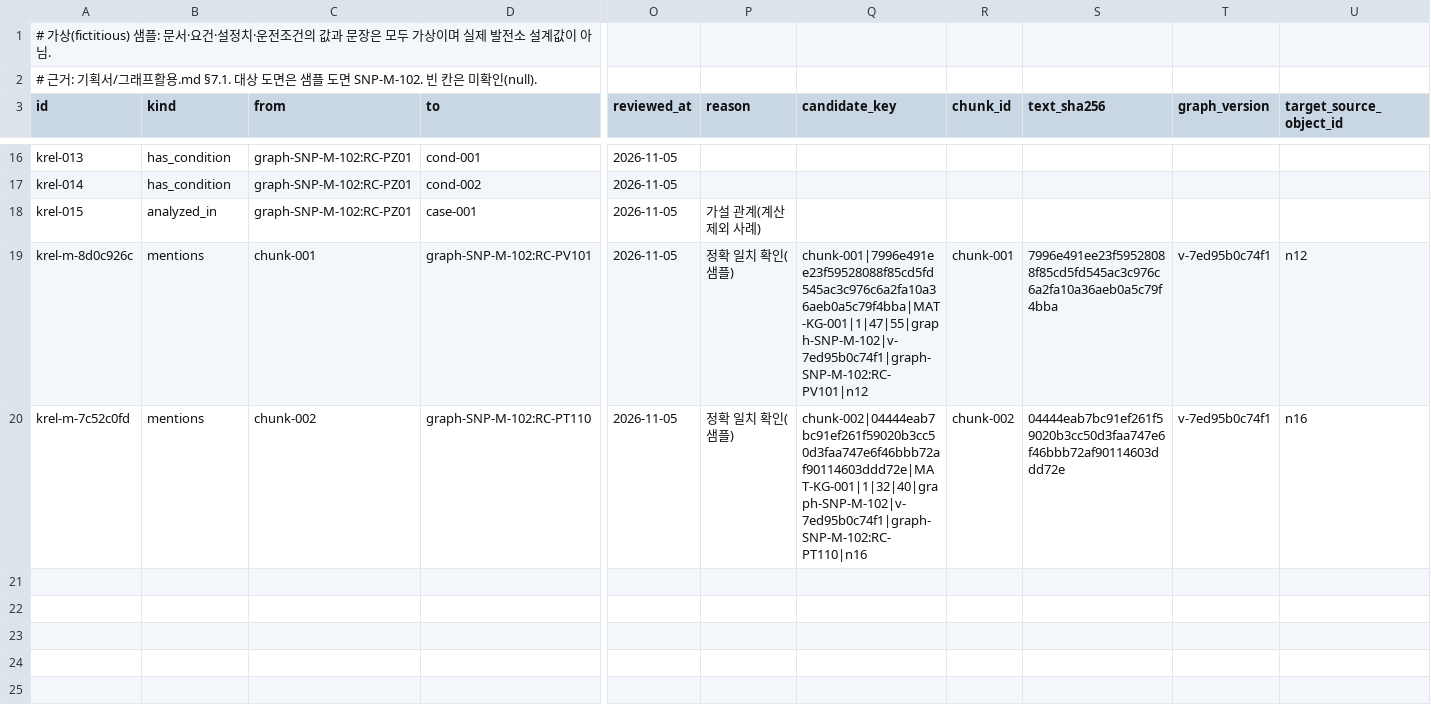
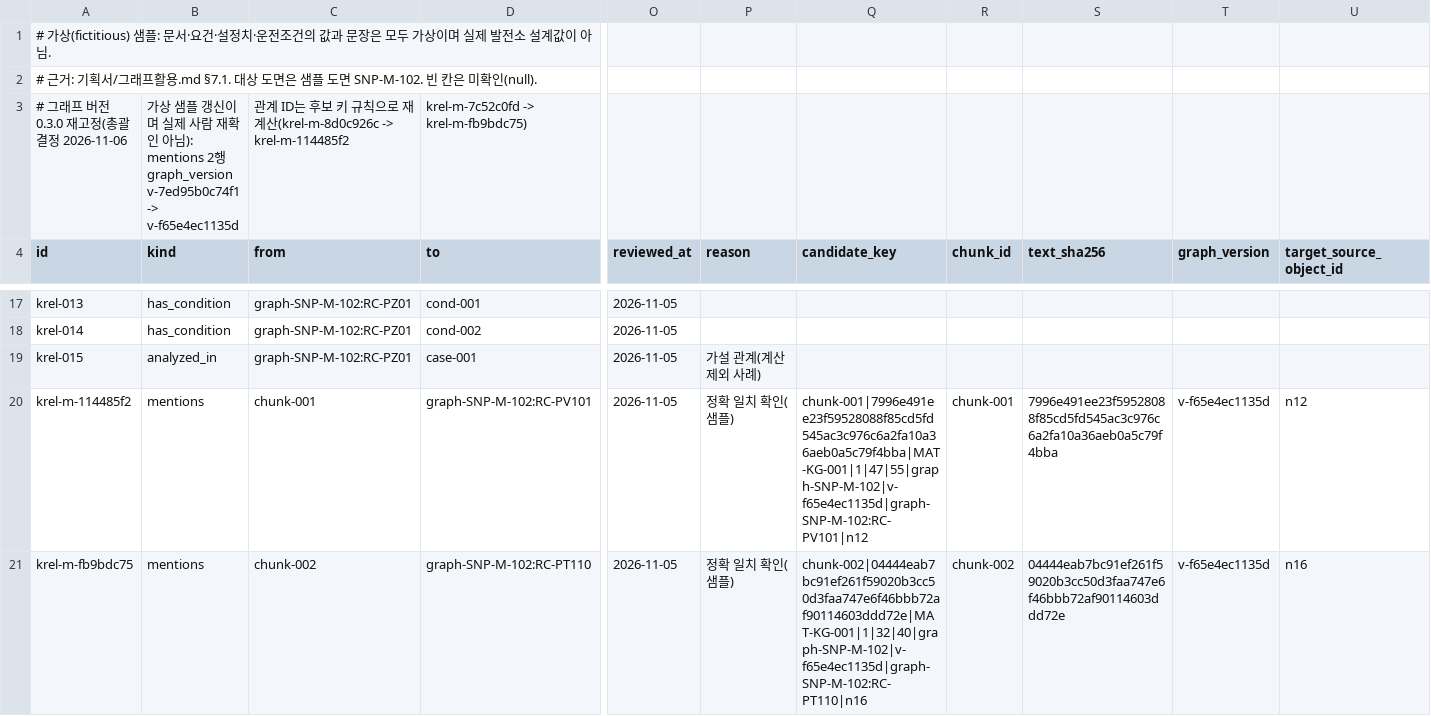
Before and after one commit to ReoDe/HAZOP, a CSV file: 데이터/지식/SNP-SAMPLE/knowledge_links.csv, drawn as a sheet; only a part is shown, gaps mark what is left out; addresses are those after the commit; rows hold the shown columns only; the diff names each change by its address in the sheet, - before the commit and + after, or states it on an @@ line.

```diff
--- a/데이터/지식/SNP-SAMPLE/knowledge_links.csv
+++ b/데이터/지식/SNP-SAMPLE/knowledge_links.csv
+row 3: # 그래프 버전 0.3.0 재고정(총괄 결정 2026-11-06 | 가상 샘플 갱신이며 실제 사람 재확인 아님): mentions 2행 graph_version v-7ed95b0c74f1 -> v-f65e4ec1135d | 관계 ID는 후보 키 규칙으로 재계산(krel-m-8d0c926c -> krel-m-114485f2 | krel-m-7c52c0fd -> krel-m-fb9bdc75)
-A20 (id): krel-m-8d0c926c
+A20 (id): krel-m-114485f2
-Q20 (candidate_key): chunk-001|7996e491ee23f59528088f85cd5fd545ac3c976c6a2fa10a36aeb0a5c79f4bba|MAT-KG-001|1|47|55|graph-SNP-M-102|v-7ed95b0c74f1|graph-SNP-M-102:RC-PV101|n12
+Q20 (candidate_key): chunk-001|7996e491ee23f59528088f85cd5fd545ac3c976c6a2fa10a36aeb0a5c79f4bba|MAT-KG-001|1|47|55|graph-SNP-M-102|v-f65e4ec1135d|graph-SNP-M-102:RC-PV101|n12
-T20:T21 (graph_version): v-7ed95b0c74f1
+T20:T21 (graph_version): v-f65e4ec1135d
-A21 (id): krel-m-7c52c0fd
+A21 (id): krel-m-fb9bdc75
-Q21 (candidate_key): chunk-002|04444eab7bc91ef261f59020b3cc50d3faa747e6f46bbb72af90114603ddd72e|MAT-KG-001|1|32|40|graph-SNP-M-102|v-7ed95b0c74f1|graph-SNP-M-102:RC-PT110|n16
+Q21 (candidate_key): chunk-002|04444eab7bc91ef261f59020b3cc50d3faa747e6f46bbb72af90114603ddd72e|MAT-KG-001|1|32|40|graph-SNP-M-102|v-f65e4ec1135d|graph-SNP-M-102:RC-PT110|n16
```
Also changed, not shown: 데이터/지식/SNP-SAMPLE/link_candidates.csv, 33 other files.
